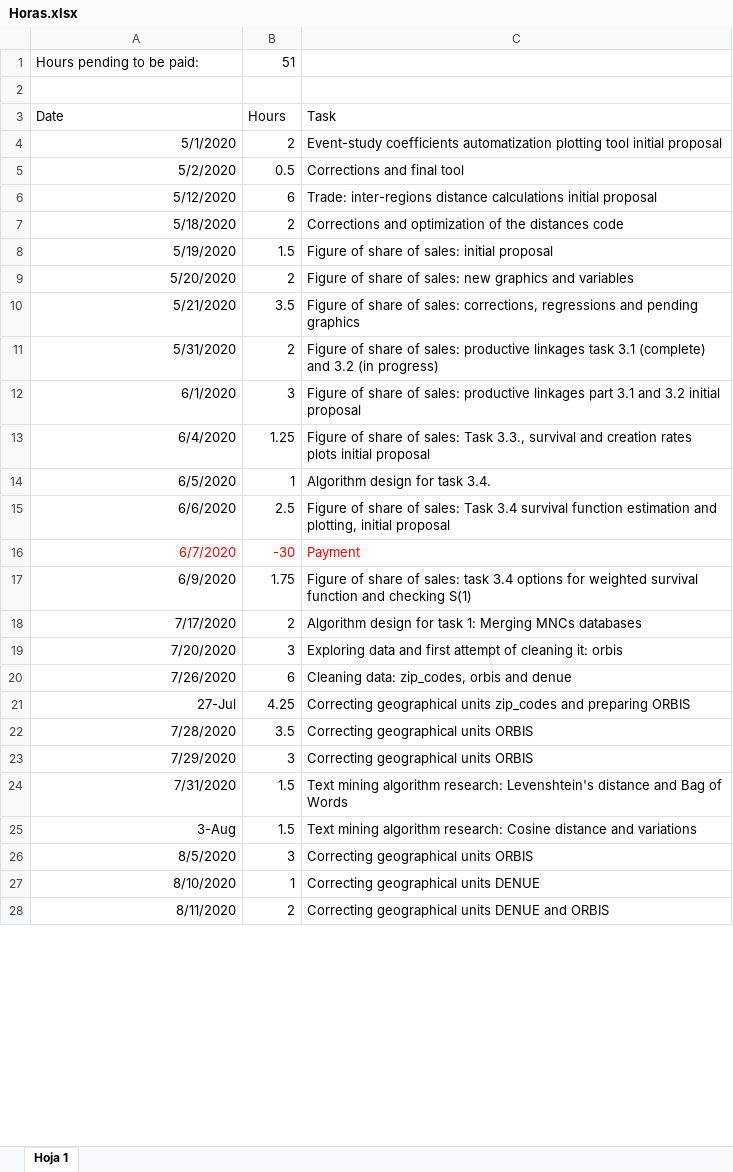
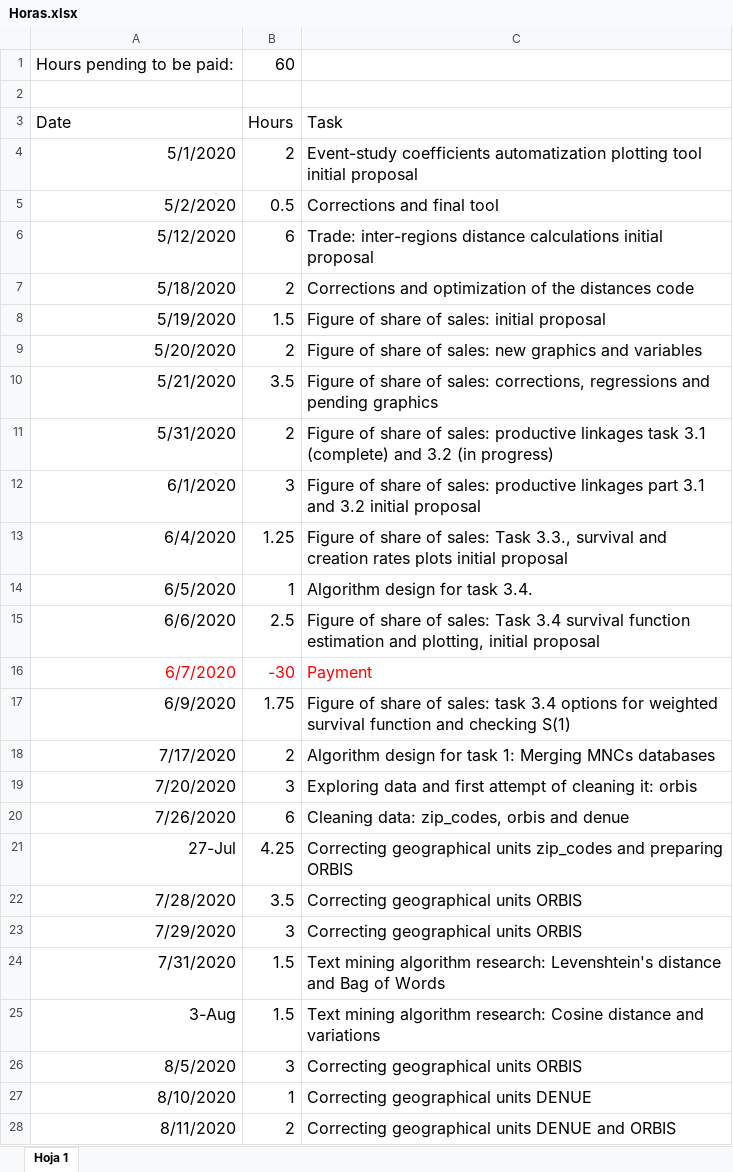
Before and after one commit to jpvasquez-econ/RA_JPV_JIG, an Excel workbook: Horas.xlsx, sheet Hoja 1, drawn as a sheet; only a part is shown; values as stored, in another font and other column widths than the file's, no borders; the diff covers the shown part only; the diff names each change by its address in the sheet, - before the commit and + after, or states it on an @@ line.

Commit message:
Update Horas.xlsx

```diff
--- a/Horas.xlsx (sheet Hoja 1)
+++ b/Horas.xlsx (sheet Hoja 1)
@@ A1:B1 text size: larger @@
-B1: 51
+B1: 60
@@ A3:C28 text size: larger @@
```
Also changed, not shown: 7 added rows and cell formats elsewhere in this sheet.
